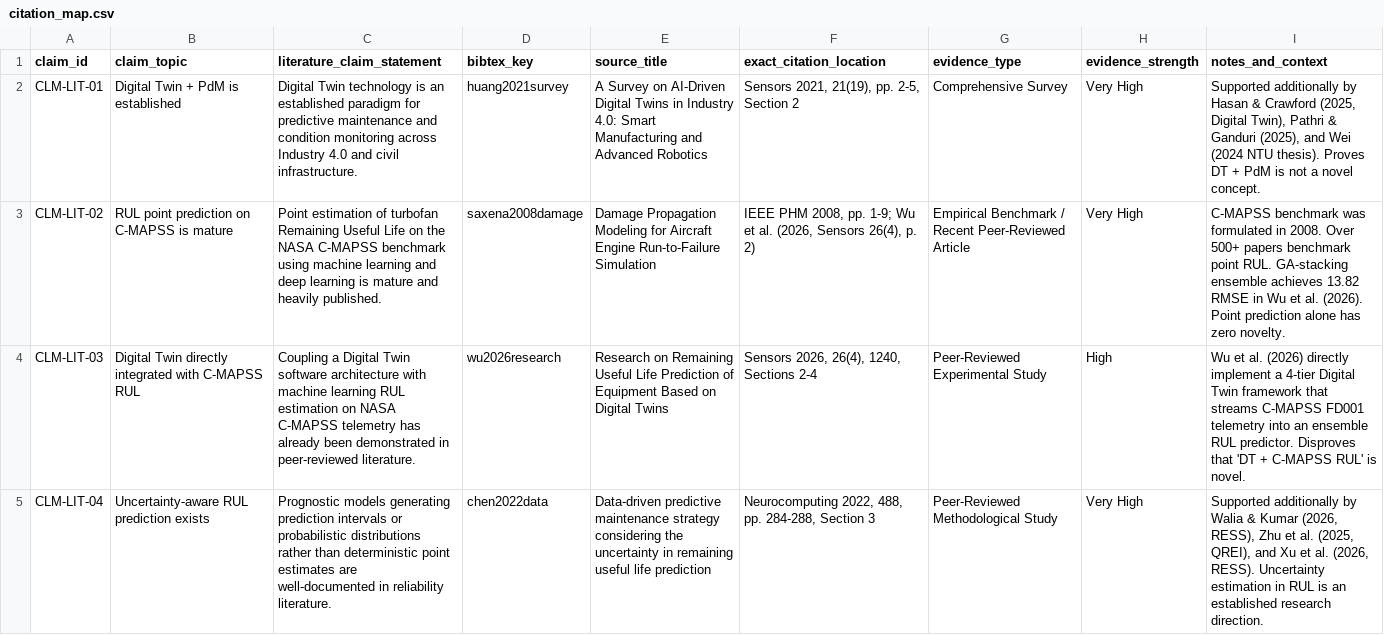
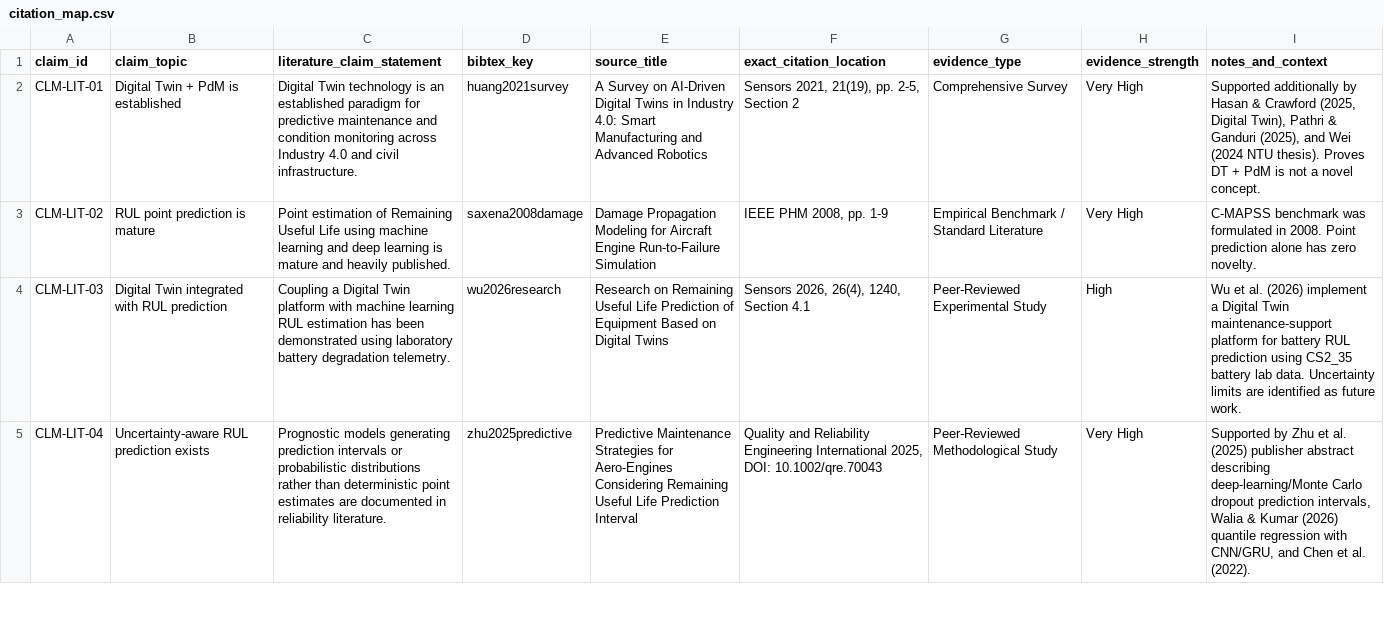
Before and after one commit to sik04/AI-Driven-Digital-Twin-Predictive-Maintainence, a CSV file: research/literature/citation_map.csv, drawn as a sheet; only a part is shown; the diff covers the shown part only; the diff names each change by its address in the sheet, - before the commit and + after, or states it on an @@ line.

```diff
--- a/research/literature/citation_map.csv
+++ b/research/literature/citation_map.csv
-B3 (claim_topic): RUL point prediction on C-MAPSS is mature
+B3 (claim_topic): RUL point prediction is mature
-C3 (literature_claim_statement): …estimation of turbofan Remaining Useful Life on the NASA C-MAPSS benchmark using machine…
+C3 (literature_claim_statement): …estimation of Remaining Useful Life using machine…
-F3 (exact_citation_location): IEEE PHM 2008, pp. 1-9; Wu et al. (2026, Sensors 26(4), p. 2)
+F3 (exact_citation_location): IEEE PHM 2008, pp. 1-9
-G3 (evidence_type): …Benchmark / Recent Peer-Reviewed Article
+G3 (evidence_type): …Benchmark / Standard Literature
-I3 (notes_and_context): …in 2008. Over 500+ papers benchmark point RUL. GA-stacking ensemble achieves 13.82 RMSE in Wu et al. (2026). Point prediction…
+I3 (notes_and_context): …in 2008. Point prediction…
-B4 (claim_topic): Digital Twin directly integrated with C-MAPSS RUL
+B4 (claim_topic): Digital Twin integrated with RUL prediction
-C4 (literature_claim_statement): …Digital Twin software architecture with machine learning RUL estimation on NASA C-MAPSS telemetry has already been demonstrated in peer-reviewed literature.
+C4 (literature_claim_statement): …Digital Twin platform with machine learning RUL estimation has been demonstrated using laboratory battery degradation telemetry.
-F4 (exact_citation_location): Sensors 2026, 26(4), 1240, Sections 2-4
+F4 (exact_citation_location): Sensors 2026, 26(4), 1240, Section 4.1
-I4 (notes_and_context): …al. (2026) directly implement a 4-tier Digital Twin framework that streams C-MAPSS FD001 telemetry into an ensemble RUL predictor. Disproves that 'DT + C-MAPSS RUL' is novel.
+I4 (notes_and_context): …al. (2026) implement a Digital Twin maintenance-support platform for battery RUL prediction using CS2_35 battery lab data. Uncertainty limits are identified as future work.
-C5 (literature_claim_statement): …estimates are well-documented in reliability…
+C5 (literature_claim_statement): …estimates are documented in reliability…
-D5 (bibtex_key): chen2022data
+D5 (bibtex_key): zhu2025predictive
-E5 (source_title): Data-driven predictive maintenance strategy considering the uncertainty in remaining useful life prediction
+E5 (source_title): Predictive Maintenance Strategies for Aero-Engines Considering Remaining Useful Life Prediction Interval
-F5 (exact_citation_location): Neurocomputing 2022, 488, pp. 284-288, Section 3
+F5 (exact_citation_location): Quality and Reliability Engineering International 2025, DOI: 10.1002/qre.70043
-I5 (notes_and_context): Supported additionally by Walia & Kumar (2026, RESS), Zhu et al. (2025, QREI), and Xu et al. (2026, RESS). Uncertainty estimation in RUL is an established research direction.
+I5 (notes_and_context): Supported by Zhu et al. (2025) publisher abstract describing deep-learning/Monte Carlo dropout prediction intervals, Walia & Kumar (2026) quantile regression with CNN/GRU, and Chen et al. (2022).
```
Also changed, not shown: 25 edited cells elsewhere in this file, paper/claims_evidence_matrix.csv, research/literature/closest_work_matrix.csv, 14 other files.
